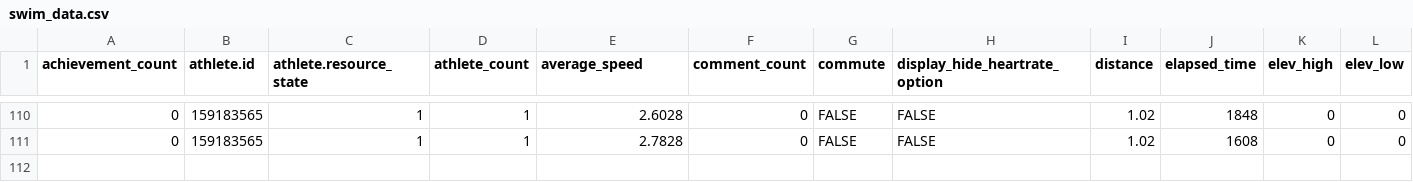
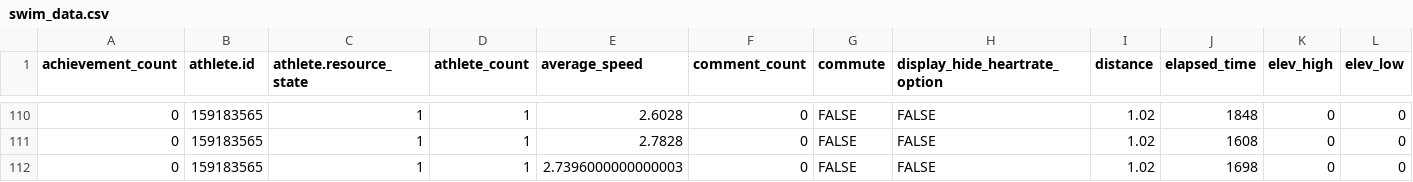
Before and after one commit to sen-kaustav/stravaData, a CSV file: swim_data.csv, drawn as a sheet; only a part is shown, gaps mark what is left out; rows hold the shown columns only; the diff names each change by its address in the sheet, - before the commit and + after, or states it on an @@ line.

```diff
--- a/swim_data.csv
+++ b/swim_data.csv
+row 112: 0 | 159183565 | 1 | 1 | 2.7396000000000003 | 0 | FALSE | FALSE | 1.02 | 1698 | 0 | 0
```
Also changed, not shown: 1 other file.
